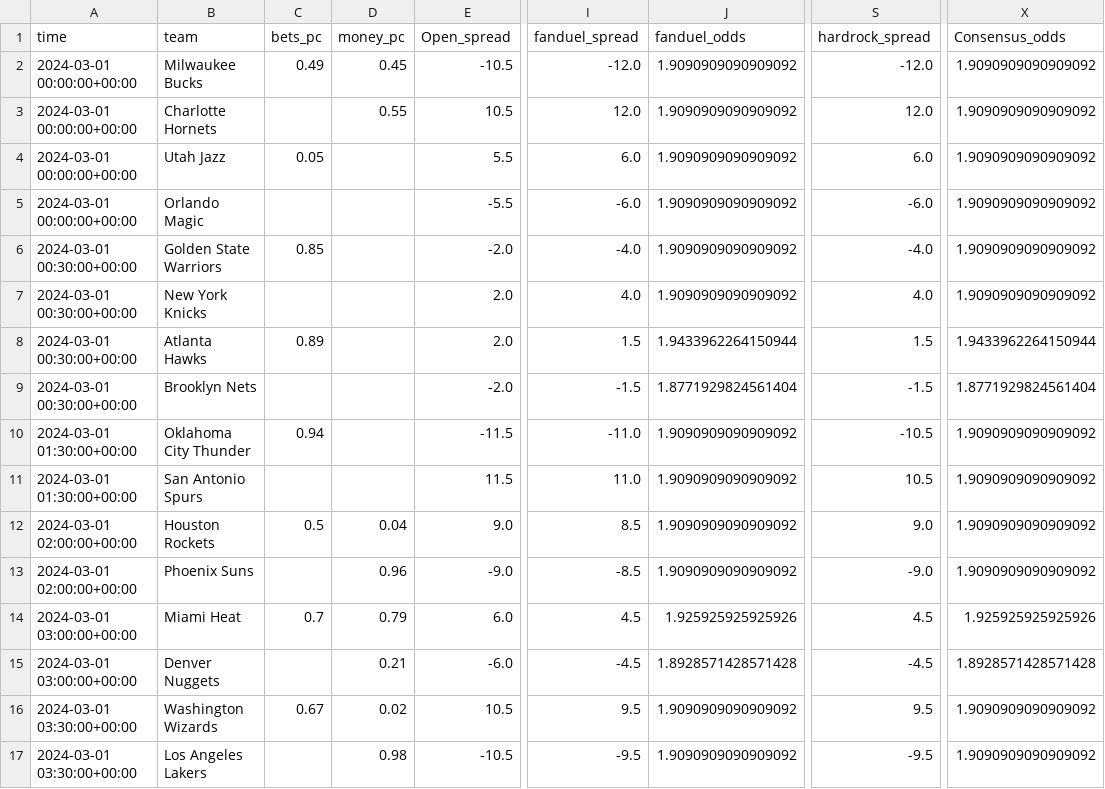
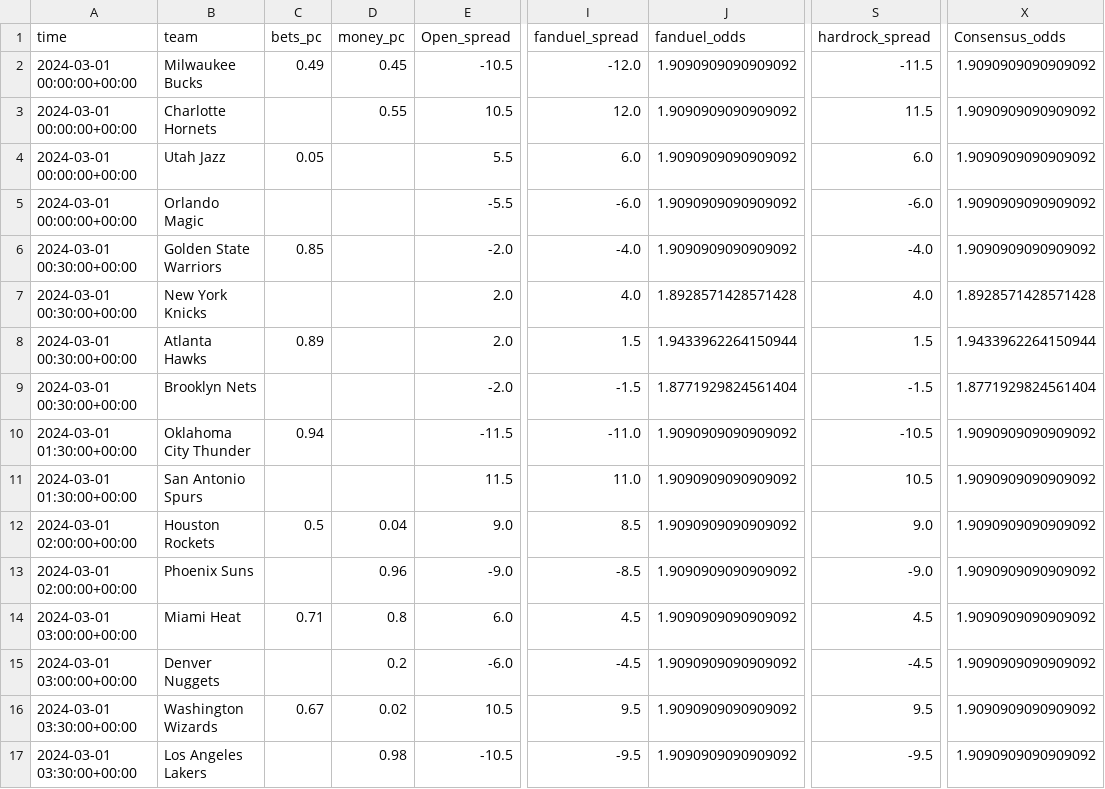
Before and after one commit to Donalcon/reverse_line_movement, a CSV file: nba_spread_df.csv, drawn as a sheet; only a part is shown, gaps mark what is left out; the diff names each change by its address in the sheet, - before the commit and + after, or states it on an @@ line.

```diff
--- a/nba_spread_df.csv
+++ b/nba_spread_df.csv
-S2 (hardrock_spread): -12.0
+S2 (hardrock_spread): -11.5
-S3 (hardrock_spread): 12.0
+S3 (hardrock_spread): 11.5
-J7 (fanduel_odds): 1.9090909090909092
+J7 (fanduel_odds): 1.8928571428571428
-X7 (Consensus_odds): 1.9090909090909092
+X7 (Consensus_odds): 1.8928571428571428
-C14 (bets_pc): 0.7
+C14 (bets_pc): 0.71
-D14 (money_pc): 0.79
+D14 (money_pc): 0.8
-J14 (fanduel_odds): 1.925925925925926
+J14 (fanduel_odds): 1.9090909090909092
-X14 (Consensus_odds): 1.925925925925926
+X14 (Consensus_odds): 1.9090909090909092
-D15 (money_pc): 0.21
+D15 (money_pc): 0.2
-J15 (fanduel_odds): 1.8928571428571428
+J15 (fanduel_odds): 1.9090909090909092
-X15 (Consensus_odds): 1.8928571428571428
+X15 (Consensus_odds): 1.9090909090909092
```
Also changed, not shown: nba_total_df.csv.
